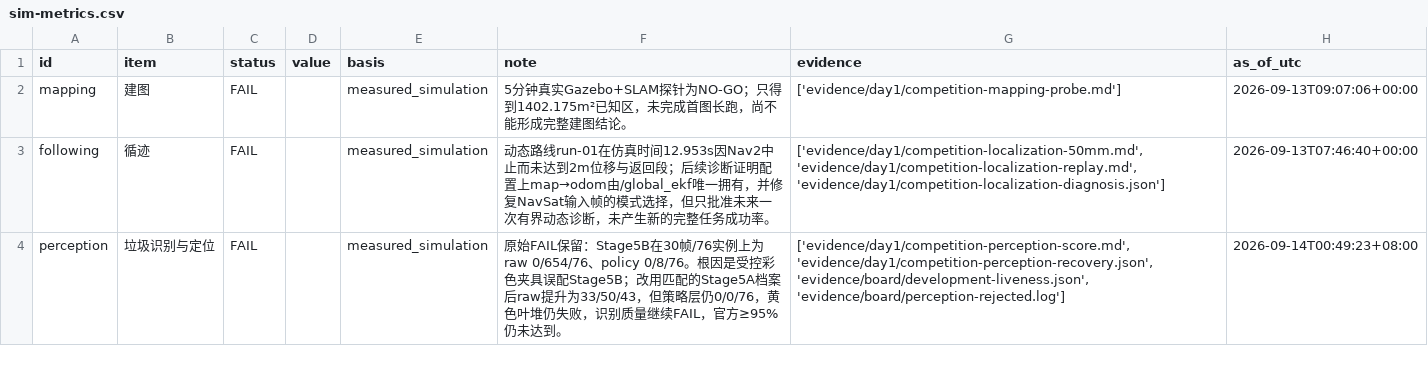
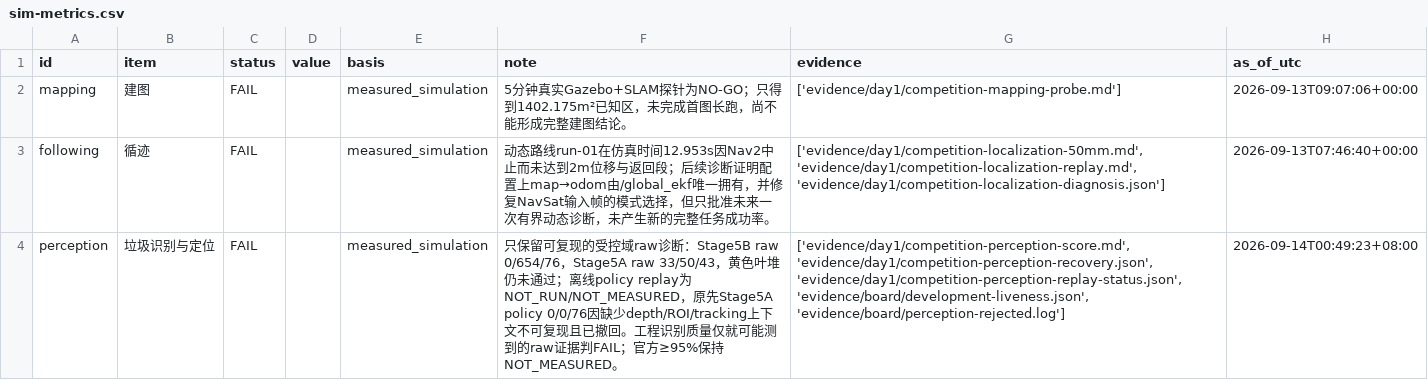
Before and after one commit to zhexuexiaotudou/TZcup, a CSV file: submission-package/metrics/sim-metrics.csv, drawn as a sheet; only a part is shown; the diff covers the shown part only.

```diff
--- a/submission-package/metrics/sim-metrics.csv
+++ b/submission-package/metrics/sim-metrics.csv
@@ -3,2 +3,2 @@ mapping,建图,FAIL,,measured_simulation,5分钟真实Gazebo+SLAM探针为NO-GO
 following,循迹,FAIL,,measured_simulation,动态路线run-01在仿真时间12.953s因Nav2中止而未达到2m位移与返回段；后续诊断证明配置上map→odom由/global_ekf唯一拥有，并修复NavSat输入帧的模式选择，但只批准未来一次有界动态诊断，未产生新的完整任务成功率。,"['evidence/day1/competition-localization-50mm.md', 'evidence/day1/competition-localization-replay.md', 'evidence/day1/competition-localization-diagnosis.json']",2026-09-13T07:46:40+00:00
-perception,垃圾识别与定位,FAIL,,measured_simulation,原始FAIL保留：Stage5B在30帧/76实例上为raw 0/654/76、policy 0/8/76。根因是受控彩色夹具误配Stage5B；改用匹配的Stage5A档案后raw提升为33/50/43，但策略层仍0/0/76，黄色叶堆仍失败，识别质量继续FAIL，官方≥95%仍未达到。,"['evidence/day1/competition-perception-score.md', 'evidence/day1/competition-perception-recovery.json', 'evidence/board/development-liveness.json', 'evidence/board/perception-rejected.log']",2026-09-14T00:49:23+08:00
+perception,垃圾识别与定位,FAIL,,measured_simulation,只保留可复现的受控域raw诊断：Stage5B raw 0/654/76，Stage5A raw 33/50/43，黄色叶堆仍未通过；离线policy replay为NOT_RUN/NOT_MEASURED，原先Stage5A policy 0/0/76因缺少depth/ROI/tracking上下文不可复现且已撤回。工程识别质量仅就可能测到的raw证据判FAIL；官方≥95%保持NOT_MEASURED。,"['evidence/day1/competition-perception-score.md', 'evidence/day1/competition-perception-recovery.json', 'evidence/day1/competition-perception-replay-status.json', 'evidence/board/development-liveness.json', 'evidence/board/perception-rejected.log']",2026-09-14T00:49:23+08:00
```
Also changed, not shown: 4 edited cells elsewhere in this file, 17 other files.
